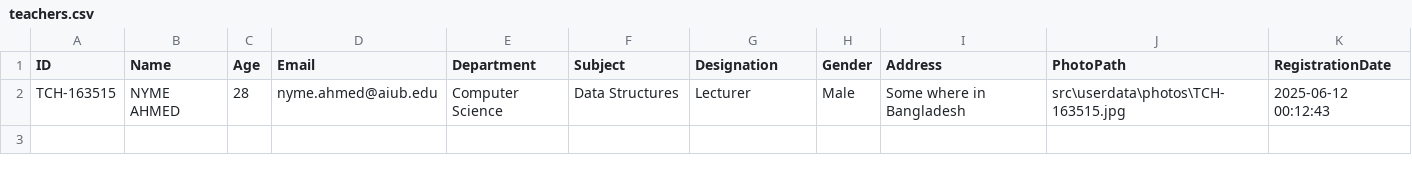
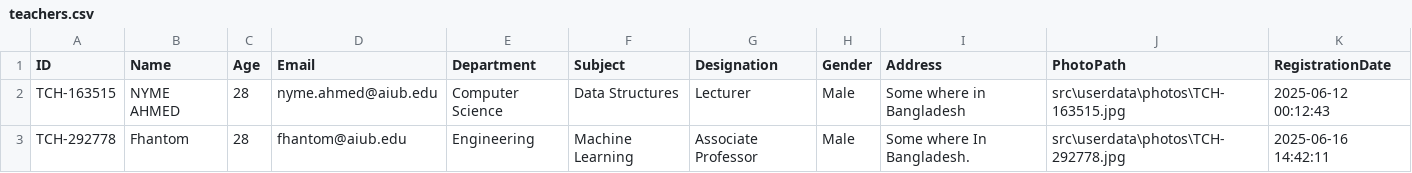
Before and after one commit to fhantomwatcher/Fox-University-Management-System, a CSV file: src/userdata/teachers.csv, drawn as a sheet; the diff names each change by its address in the sheet, - before the commit and + after, or states it on an @@ line.

```diff
--- a/src/userdata/teachers.csv
+++ b/src/userdata/teachers.csv
+row 3: TCH-292778 | Fhantom | 28 | fhantom@aiub.edu | Engineering | Machine Learning | Associate Professor | Male | Some where In Bangladesh. | src\userdata\photos\TCH-292778.jpg | 2025-06-16 14:42:11
```
Also changed, not shown: bin/userdata/teachers.csv, 19 other files.
